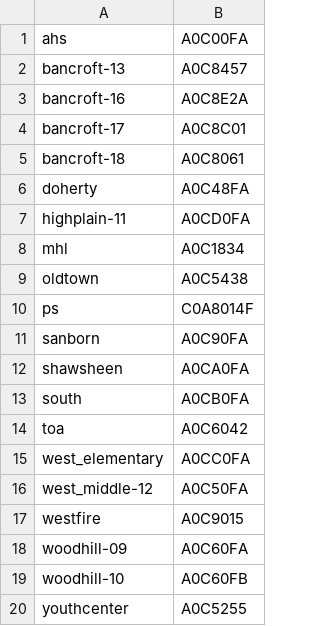
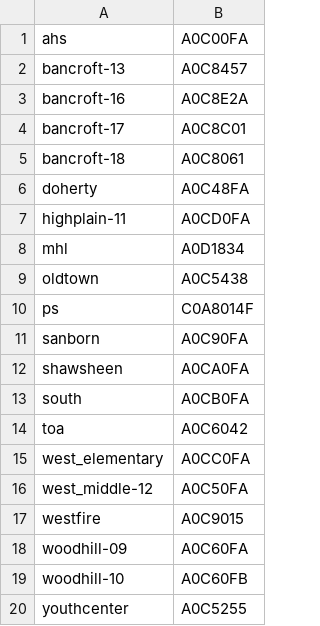
Before and after one commit to navkal/bg, a CSV file: agents.csv, drawn as a sheet.

Commit message:
Fix MHL agent

```diff
--- a/agents.csv
+++ b/agents.csv
@@ -7,3 +7,3 @@ doherty,A0C48FA
 highplain-11,A0CD0FA
-mhl,A0C1834
+mhl,A0D1834
 oldtown,A0C5438
```
